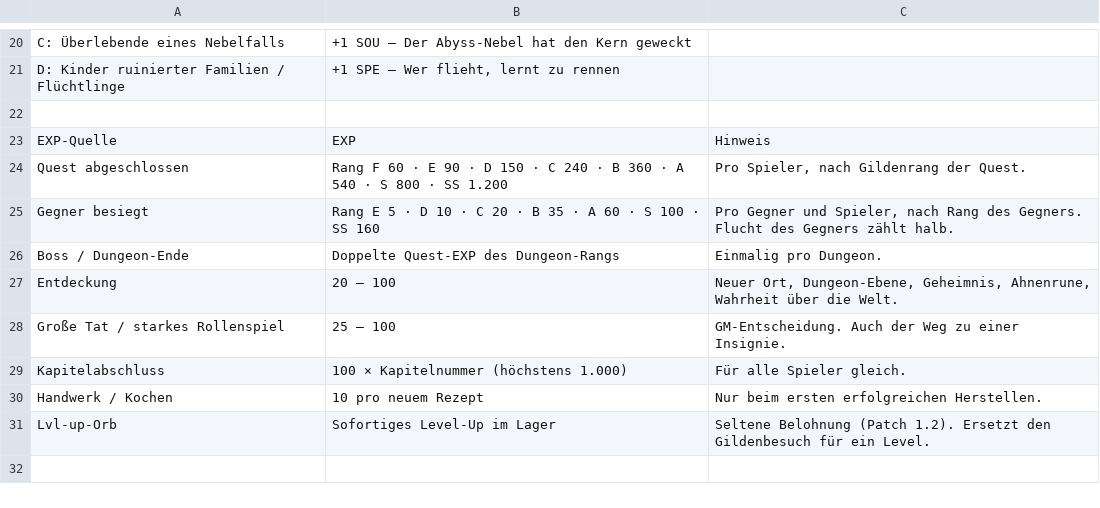
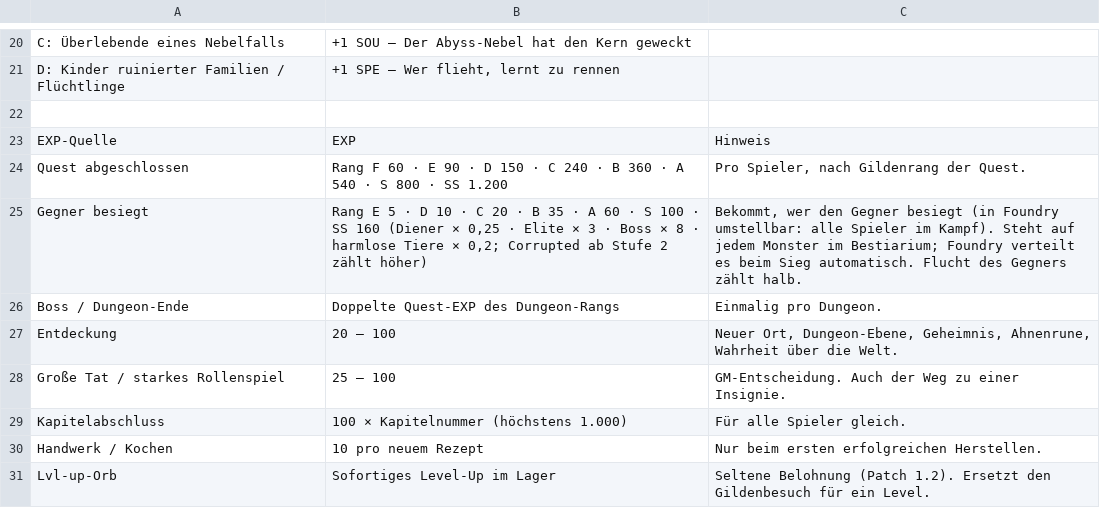
Before and after one commit to Blueyoshi7/hope-lies-within-2, a CSV file: docs/regeln/Punktesystem.csv, drawn as a sheet; only a part is shown, gaps mark what is left out.

```diff
--- a/docs/regeln/Punktesystem.csv
+++ b/docs/regeln/Punktesystem.csv
@@ -24,3 +24,3 @@ EXP-Quelle;EXP;Hinweis
 Quest abgeschlossen;Rang F 60 · E 90 · D 150 · C 240 · B 360 · A 540 · S 800 · SS 1.200;Pro Spieler, nach Gildenrang der Quest.
-Gegner besiegt;Rang E 5 · D 10 · C 20 · B 35 · A 60 · S 100 · SS 160;Pro Gegner und Spieler, nach Rang des Gegners. Flucht des Gegners zählt halb.
+Gegner besiegt;"Rang E 5 · D 10 · C 20 · B 35 · A 60 · S 100 · SS 160 (Diener × 0,25 · Elite × 3 · Boss × 8 · harmlose Tiere × 0,2; Corrupted ab Stufe 2 zählt höher)";"Bekommt, wer den Gegner besiegt (in Foundry umstellbar: alle Spieler im Kampf). Steht auf jedem Monster im Bestiarium; Foundry verteilt es beim Sieg automatisch. Flucht des Gegners zählt halb."
 Boss / Dungeon-Ende;Doppelte Quest-EXP des Dungeon-Rangs;Einmalig pro Dungeon.
```
Also changed, not shown: docs/regeln/Bestiarium - Regeln.csv, docs/regeln/Bestiarium.csv, 10 other files.
